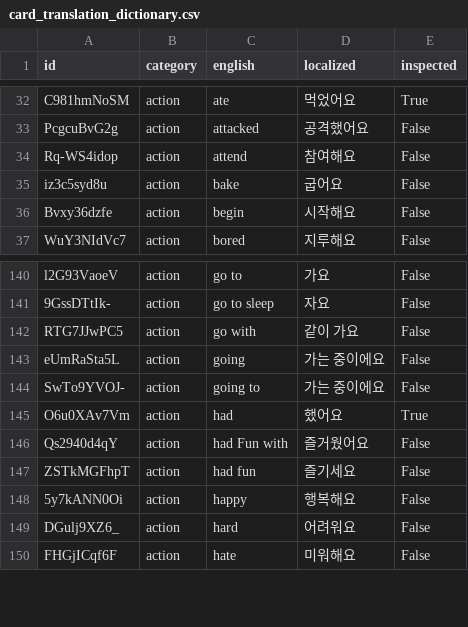
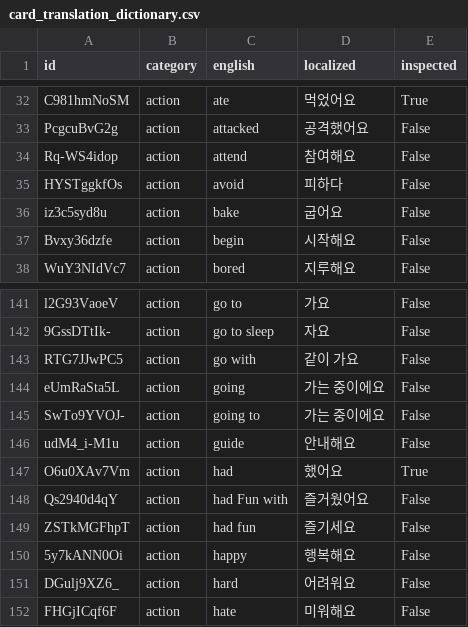
Before and after one commit to SagaciousFish/aacesstalk-extended, a CSV file: data/card_translation_dictionary.csv, drawn as a sheet; only a part is shown, gaps mark what is left out.

```diff
--- a/data/card_translation_dictionary.csv
+++ b/data/card_translation_dictionary.csv
@@ -34,2 +34,3 @@ PcgcuBvG2g,action,attacked,공격했어요,False
 Rq-WS4idop,action,attend,참여해요,False
+HYSTggkfOs,action,avoid,피하다,False
 iz3c5syd8u,action,bake,굽어요,False
@@ -144,2 +145,3 @@ eUmRaSta5L,action,going,가는 중이에요,False
 SwTo9YVOJ-,action,going to,가는 중이에요,False
+udM4_i-M1u,action,guide,안내해요,False
 O6u0XAv7Vm,action,had,했어요,True
```
Also changed, not shown: 12 other files.
